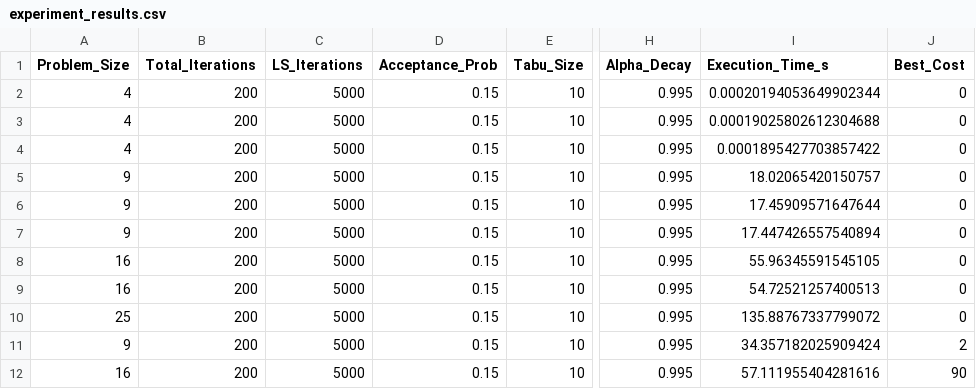
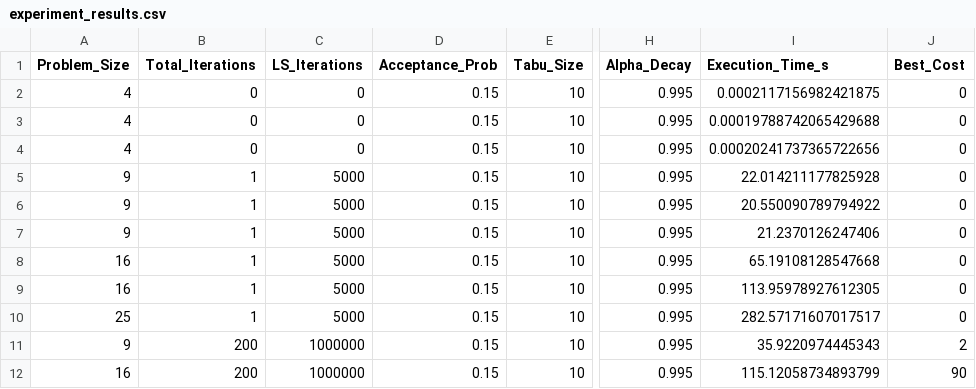
Before and after one commit to mhjlsvc/nxn-sudoku, a CSV file: experiment_results.csv, drawn as a sheet; only a part is shown, gaps mark what is left out; the diff names each change by its address in the sheet, - before the commit and + after, or states it on an @@ line.

```diff
--- a/experiment_results.csv
+++ b/experiment_results.csv
-B2:B4 (Total_Iterations): 200
+B2:B4 (Total_Iterations): 0
-C2:C4 (LS_Iterations): 5000
+C2:C4 (LS_Iterations): 0
-I2 (Execution_Time_s): 0.00020194053649902344
+I2 (Execution_Time_s): 0.0002117156982421875
-I3 (Execution_Time_s): 0.00019025802612304688
+I3 (Execution_Time_s): 0.00019788742065429688
-I4 (Execution_Time_s): 0.0001895427703857422
+I4 (Execution_Time_s): 0.00020241737365722656
-B5:B10 (Total_Iterations): 200
+B5:B10 (Total_Iterations): 1
-I5 (Execution_Time_s): 18.02065420150757
+I5 (Execution_Time_s): 22.014211177825928
-I6 (Execution_Time_s): 17.45909571647644
+I6 (Execution_Time_s): 20.550090789794922
-I7 (Execution_Time_s): 17.447426557540894
+I7 (Execution_Time_s): 21.2370126247406
-I8 (Execution_Time_s): 55.96345591545105
+I8 (Execution_Time_s): 65.19108128547668
-I9 (Execution_Time_s): 54.72521257400513
+I9 (Execution_Time_s): 113.95978927612305
-I10 (Execution_Time_s): 135.88767337799072
+I10 (Execution_Time_s): 282.57171607017517
-C11:C12 (LS_Iterations): 5000
+C11:C12 (LS_Iterations): 1000000
-I11 (Execution_Time_s): 34.357182025909424
+I11 (Execution_Time_s): 35.9220974445343
-I12 (Execution_Time_s): 57.111955404281616
+I12 (Execution_Time_s): 115.12058734893799
```
Also changed, not shown: 4 other files.
